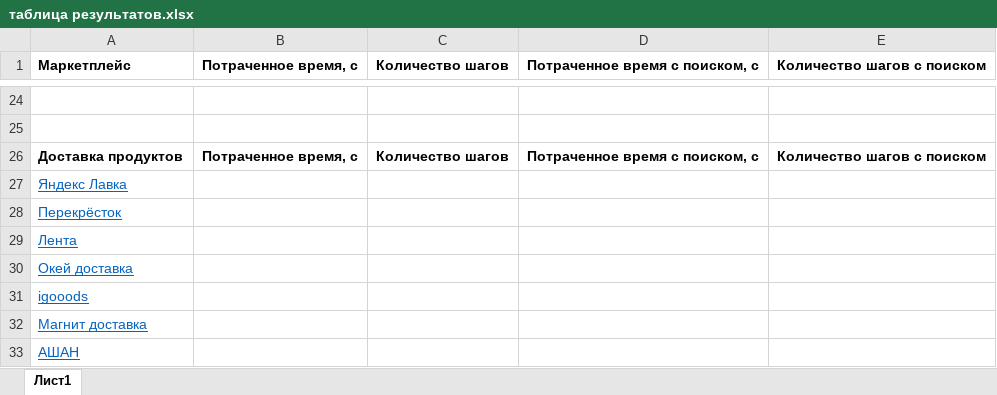
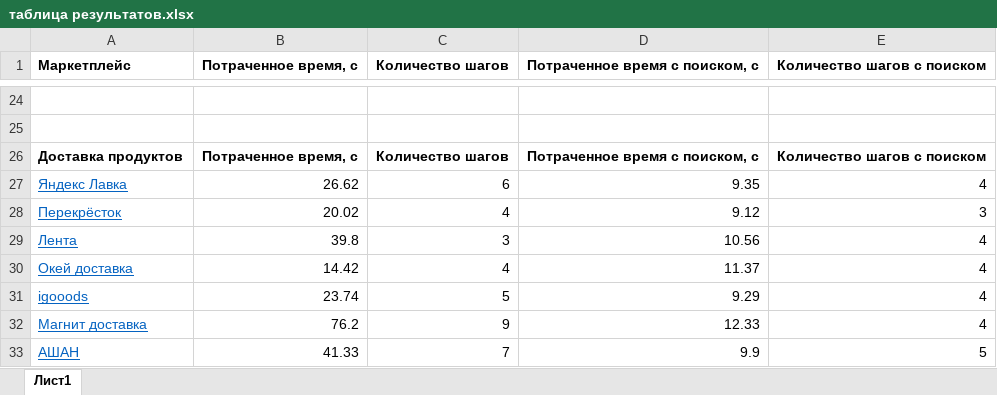
Before and after one commit to Zerumi/inf_labs, an Excel workbook: таблица результатов.xlsx, sheet Лист1, drawn as a sheet; only a part is shown, gaps mark what is left out; values as stored, in another font and other column widths than the file's, no borders; the diff covers the shown part only; the diff names each change by its address in the sheet, - before the commit and + after, or states it on an @@ line.

```diff
--- a/таблица результатов.xlsx (sheet Лист1)
+++ b/таблица результатов.xlsx (sheet Лист1)
-B27 (Потраченное время, с): (empty)
+B27 (Потраченное время, с): 26.62
-C27 (Количество шагов): (empty)
+C27 (Количество шагов): 6
-D27 (Потраченное время с поиском, с): (empty)
+D27 (Потраченное время с поиском, с): 9.35
-E27 (Количество шагов с поиском): (empty)
+E27 (Количество шагов с поиском): 4
-B28 (Потраченное время, с): (empty)
+B28 (Потраченное время, с): 20.02
-C28 (Количество шагов): (empty)
+C28 (Количество шагов): 4
-D28 (Потраченное время с поиском, с): (empty)
+D28 (Потраченное время с поиском, с): 9.12
-E28 (Количество шагов с поиском): (empty)
+E28 (Количество шагов с поиском): 3
-B29 (Потраченное время, с): (empty)
+B29 (Потраченное время, с): 39.8
-C29 (Количество шагов): (empty)
+C29 (Количество шагов): 3
-D29 (Потраченное время с поиском, с): (empty)
+D29 (Потраченное время с поиском, с): 10.56
-E29:E32 (Количество шагов с поиском): (empty)
+E29:E32 (Количество шагов с поиском): 4
-B30 (Потраченное время, с): (empty)
+B30 (Потраченное время, с): 14.42
-C30 (Количество шагов): (empty)
+C30 (Количество шагов): 4
-D30 (Потраченное время с поиском, с): (empty)
+D30 (Потраченное время с поиском, с): 11.37
-B31 (Потраченное время, с): (empty)
+B31 (Потраченное время, с): 23.74
-C31 (Количество шагов): (empty)
+C31 (Количество шагов): 5
-D31 (Потраченное время с поиском, с): (empty)
+D31 (Потраченное время с поиском, с): 9.29
-B32 (Потраченное время, с): (empty)
+B32 (Потраченное время, с): 76.2
-C32 (Количество шагов): (empty)
+C32 (Количество шагов): 9
-D32 (Потраченное время с поиском, с): (empty)
+D32 (Потраченное время с поиском, с): 12.33
-B33 (Потраченное время, с): (empty)
+B33 (Потраченное время, с): 41.33
-C33 (Количество шагов): (empty)
+C33 (Количество шагов): 7
-D33 (Потраченное время с поиском, с): (empty)
+D33 (Потраченное время с поиском, с): 9.9
-E33 (Количество шагов с поиском): (empty)
+E33 (Количество шагов с поиском): 5
```
Also changed, not shown: 68 edited cells elsewhere in this sheet.
